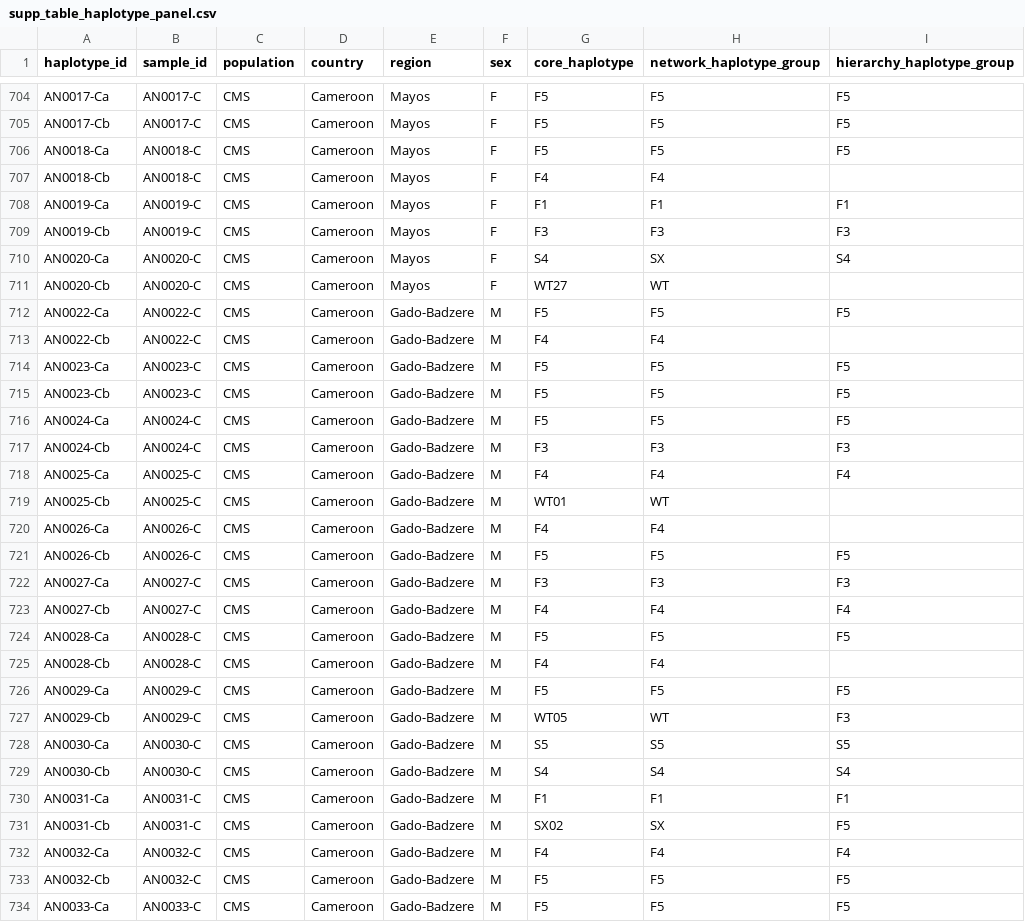
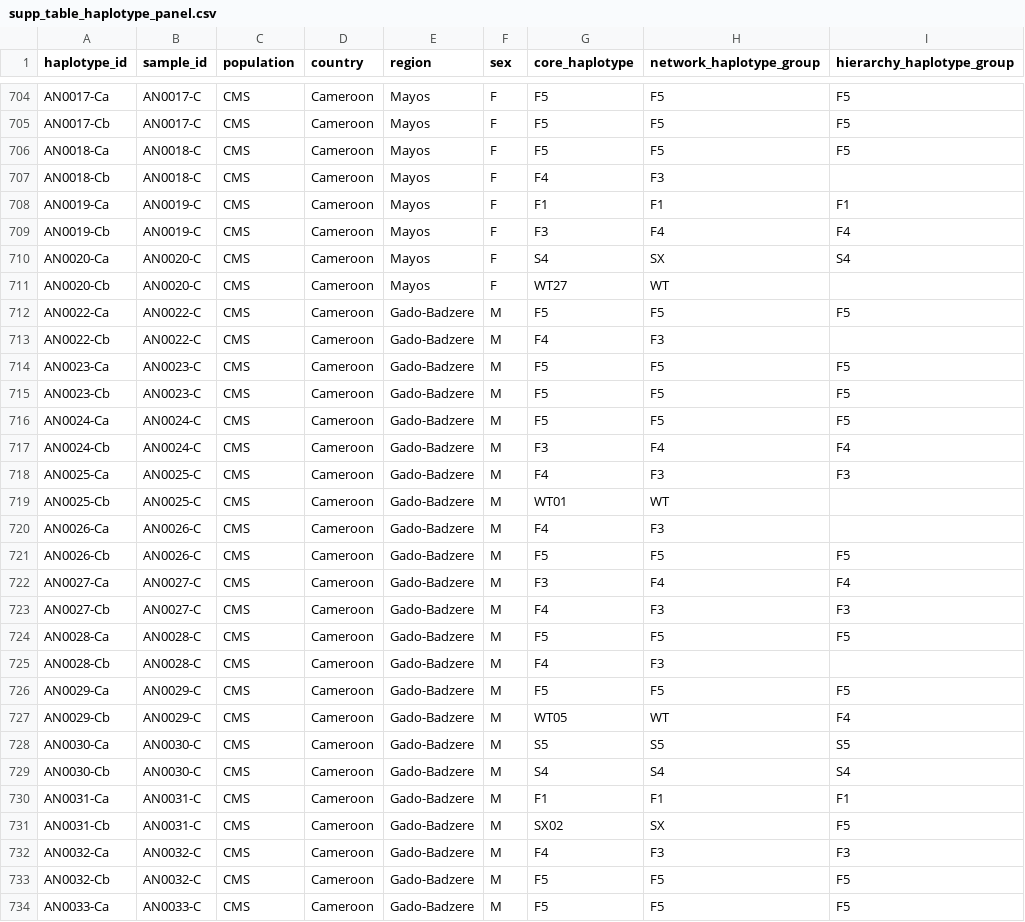
Before and after one commit to malariagen/ag1000g-phase1-vgsc-report, a CSV file: data/supp_table_haplotype_panel.csv, drawn as a sheet; only a part is shown, gaps mark what is left out; the diff covers the shown part only.

```diff
--- a/data/supp_table_haplotype_panel.csv
+++ b/data/supp_table_haplotype_panel.csv
@@ -706,5 +706,5 @@ AN0017-Cb,AN0017-C,CMS,Cameroon,Mayos,F,F5,F5,F5
 AN0018-Ca,AN0018-C,CMS,Cameroon,Mayos,F,F5,F5,F5
-AN0018-Cb,AN0018-C,CMS,Cameroon,Mayos,F,F4,F4,
+AN0018-Cb,AN0018-C,CMS,Cameroon,Mayos,F,F4,F3,
 AN0019-Ca,AN0019-C,CMS,Cameroon,Mayos,F,F1,F1,F1
-AN0019-Cb,AN0019-C,CMS,Cameroon,Mayos,F,F3,F3,F3
+AN0019-Cb,AN0019-C,CMS,Cameroon,Mayos,F,F3,F4,F4
 AN0020-Ca,AN0020-C,CMS,Cameroon,Mayos,F,S4,SX,S4
@@ -712,3 +712,3 @@ AN0020-Cb,AN0020-C,CMS,Cameroon,Mayos,F,WT27,WT,
 AN0022-Ca,AN0022-C,CMS,Cameroon,Gado-Badzere,M,F5,F5,F5
-AN0022-Cb,AN0022-C,CMS,Cameroon,Gado-Badzere,M,F4,F4,
+AN0022-Cb,AN0022-C,CMS,Cameroon,Gado-Badzere,M,F4,F3,
 AN0023-Ca,AN0023-C,CMS,Cameroon,Gado-Badzere,M,F5,F5,F5
@@ -716,13 +716,13 @@ AN0023-Cb,AN0023-C,CMS,Cameroon,Gado-Badzere,M,F5,F5,F5
 AN0024-Ca,AN0024-C,CMS,Cameroon,Gado-Badzere,M,F5,F5,F5
-AN0024-Cb,AN0024-C,CMS,Cameroon,Gado-Badzere,M,F3,F3,F3
-AN0025-Ca,AN0025-C,CMS,Cameroon,Gado-Badzere,M,F4,F4,F4
+AN0024-Cb,AN0024-C,CMS,Cameroon,Gado-Badzere,M,F3,F4,F4
+AN0025-Ca,AN0025-C,CMS,Cameroon,Gado-Badzere,M,F4,F3,F3
 AN0025-Cb,AN0025-C,CMS,Cameroon,Gado-Badzere,M,WT01,WT,
-AN0026-Ca,AN0026-C,CMS,Cameroon,Gado-Badzere,M,F4,F4,
+AN0026-Ca,AN0026-C,CMS,Cameroon,Gado-Badzere,M,F4,F3,
 AN0026-Cb,AN0026-C,CMS,Cameroon,Gado-Badzere,M,F5,F5,F5
-AN0027-Ca,AN0027-C,CMS,Cameroon,Gado-Badzere,M,F3,F3,F3
-AN0027-Cb,AN0027-C,CMS,Cameroon,Gado-Badzere,M,F4,F4,F4
+AN0027-Ca,AN0027-C,CMS,Cameroon,Gado-Badzere,M,F3,F4,F4
+AN0027-Cb,AN0027-C,CMS,Cameroon,Gado-Badzere,M,F4,F3,F3
 AN0028-Ca,AN0028-C,CMS,Cameroon,Gado-Badzere,M,F5,F5,F5
-AN0028-Cb,AN0028-C,CMS,Cameroon,Gado-Badzere,M,F4,F4,
+AN0028-Cb,AN0028-C,CMS,Cameroon,Gado-Badzere,M,F4,F3,
 AN0029-Ca,AN0029-C,CMS,Cameroon,Gado-Badzere,M,F5,F5,F5
-AN0029-Cb,AN0029-C,CMS,Cameroon,Gado-Badzere,M,WT05,WT,F3
+AN0029-Cb,AN0029-C,CMS,Cameroon,Gado-Badzere,M,WT05,WT,F4
 AN0030-Ca,AN0030-C,CMS,Cameroon,Gado-Badzere,M,S5,S5,S5
@@ -731,3 +731,3 @@ AN0031-Ca,AN0031-C,CMS,Cameroon,Gado-Badzere,M,F1,F1,F1
 AN0031-Cb,AN0031-C,CMS,Cameroon,Gado-Badzere,M,SX02,SX,F5
-AN0032-Ca,AN0032-C,CMS,Cameroon,Gado-Badzere,M,F4,F4,F4
+AN0032-Ca,AN0032-C,CMS,Cameroon,Gado-Badzere,M,F4,F3,F3
 AN0032-Cb,AN0032-C,CMS,Cameroon,Gado-Badzere,M,F5,F5,F5
```
Also changed, not shown: 148 edited cells elsewhere in this file, data/supp_table_variants_tracking.csv, 10 other files.
